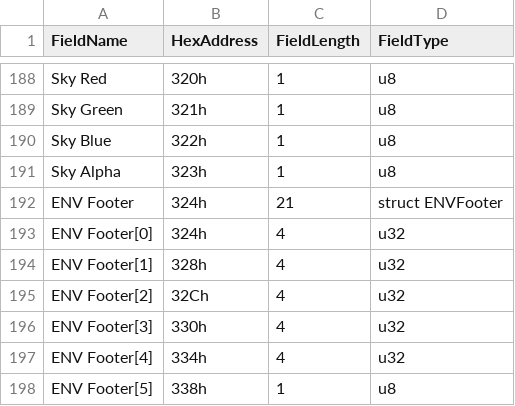
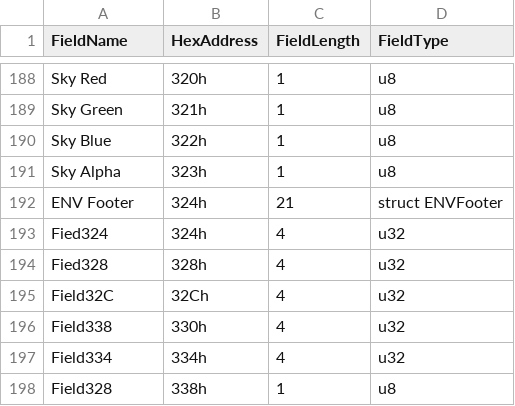
Before and after one commit to bladekey88/simple-P5R-ENV-Parser, a CSV file: ENVParser/Resources/ENV_FieldHexMapping.csv, drawn as a sheet; only a part is shown, gaps mark what is left out.

Commit message:
Updated mapping document

```diff
--- a/ENVParser/Resources/ENV_FieldHexMapping.csv
+++ b/ENVParser/Resources/ENV_FieldHexMapping.csv
@@ -192,7 +192,7 @@ Sky Alpha,323h,1,u8
 ENV Footer,324h,21,struct ENVFooter
-ENV Footer[0],324h,4,u32
-ENV Footer[1],328h,4,u32
-ENV Footer[2],32Ch,4,u32
-ENV Footer[3],330h,4,u32
-ENV Footer[4],334h,4,u32
-ENV Footer[5],338h,1,u8
+Fied324,324h,4,u32
+Fied328,328h,4,u32
+Field32C,32Ch,4,u32
+Field338,330h,4,u32
+Field334,334h,4,u32
+Field328,338h,1,u8
```
